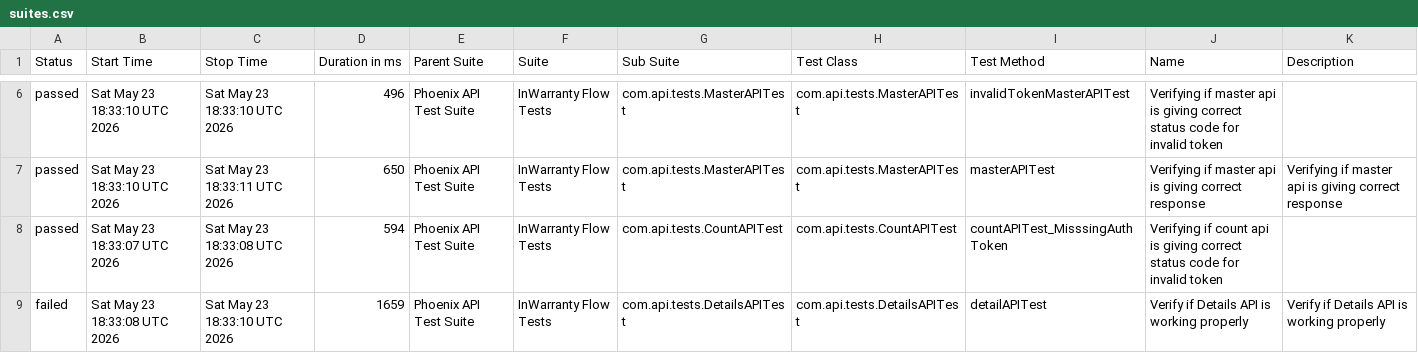
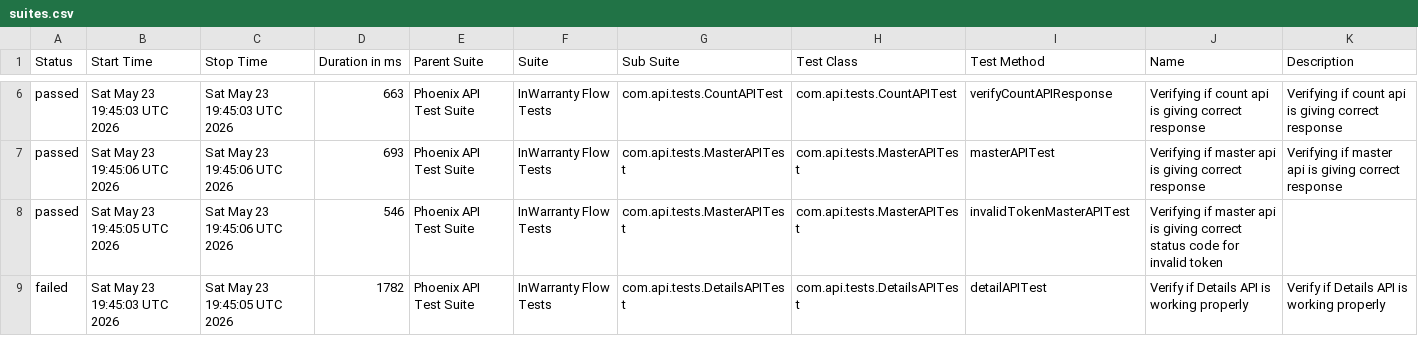
Before and after one commit to taarun96/APIAutomationFrameWork, a CSV file: data/suites.csv, drawn as a sheet; only a part is shown, gaps mark what is left out; the diff covers the shown part only.

```diff
--- a/data/suites.csv
+++ b/data/suites.csv
@@ -6,4 +6,4 @@
-"passed","Sat May 23 18:33:10 UTC 2026","Sat May 23 18:33:10 UTC 2026","496","Phoenix API Test Suite","InWarranty Flow Tests","com.api.tests.MasterAPITest","com.api.tests.MasterAPITest","invalidTokenMasterAPITest","Verifying if master api is giving correct status code for invalid token",""
-"passed","Sat May 23 18:33:10 UTC 2026","Sat May 23 18:33:11 UTC 2026","650","Phoenix API Test Suite","InWarranty Flow Tests","com.api.tests.MasterAPITest","com.api.tests.MasterAPITest","masterAPITest","Verifying if master api is giving correct response","Verifying if master api is giving correct response"
-"passed","Sat May 23 18:33:07 UTC 2026","Sat May 23 18:33:08 UTC 2026","594","Phoenix API Test Suite","InWarranty Flow Tests","com.api.tests.CountAPITest","com.api.tests.CountAPITest","countAPITest_MisssingAuthToken","Verifying if count api is giving correct status code for invalid token",""
-"failed","Sat May 23 18:33:08 UTC 2026","Sat May 23 18:33:10 UTC 2026","1659","Phoenix API Test Suite","InWarranty Flow Tests","com.api.tests.DetailsAPITest","com.api.tests.DetailsAPITest","detailAPITest","Verify if Details API is working properly","Verify if Details API is working properly"
+"passed","Sat May 23 19:45:03 UTC 2026","Sat May 23 19:45:03 UTC 2026","663","Phoenix API Test Suite","InWarranty Flow Tests","com.api.tests.CountAPITest","com.api.tests.CountAPITest","verifyCountAPIResponse","Verifying if count api is giving correct response","Verifying if count api is giving correct response"
+"passed","Sat May 23 19:45:06 UTC 2026","Sat May 23 19:45:06 UTC 2026","693","Phoenix API Test Suite","InWarranty Flow Tests","com.api.tests.MasterAPITest","com.api.tests.MasterAPITest","masterAPITest","Verifying if master api is giving correct response","Verifying if master api is giving correct response"
+"passed","Sat May 23 19:45:05 UTC 2026","Sat May 23 19:45:06 UTC 2026","546","Phoenix API Test Suite","InWarranty Flow Tests","com.api.tests.MasterAPITest","com.api.tests.MasterAPITest","invalidTokenMasterAPITest","Verifying if master api is giving correct status code for invalid token",""
+"failed","Sat May 23 19:45:03 UTC 2026","Sat May 23 19:45:05 UTC 2026","1782","Phoenix API Test Suite","InWarranty Flow Tests","com.api.tests.DetailsAPITest","com.api.tests.DetailsAPITest","detailAPITest","Verify if Details API is working properly","Verify if Details API is working properly"
```
Also changed, not shown: 27 edited cells elsewhere in this file, data/behaviors.csv, 51 other files.
